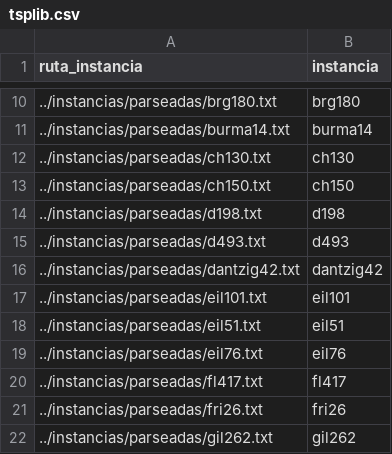
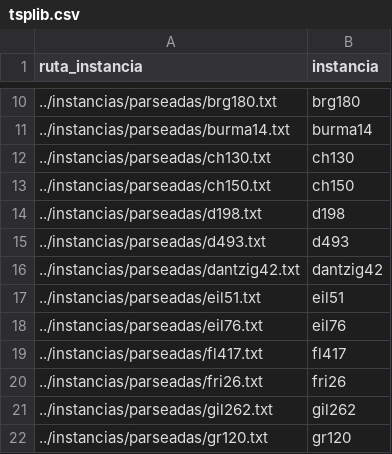
Before and after one commit to pdbruno/algoritmos3-tp2, a CSV file: python/experimentos/tsplib.csv, drawn as a sheet; only a part is shown, gaps mark what is left out; the shorter side is filled out with more unchanged rows; the diff names each change by its address in the sheet, - before the commit and + after, or states it on an @@ line.

Commit message:
resultados de todos los experimentos

```diff
--- a/python/experimentos/tsplib.csv
+++ b/python/experimentos/tsplib.csv
-row 17: ../instancias/parseadas/eil101.txt | eil101
```
Also changed, not shown: 2 other files.
